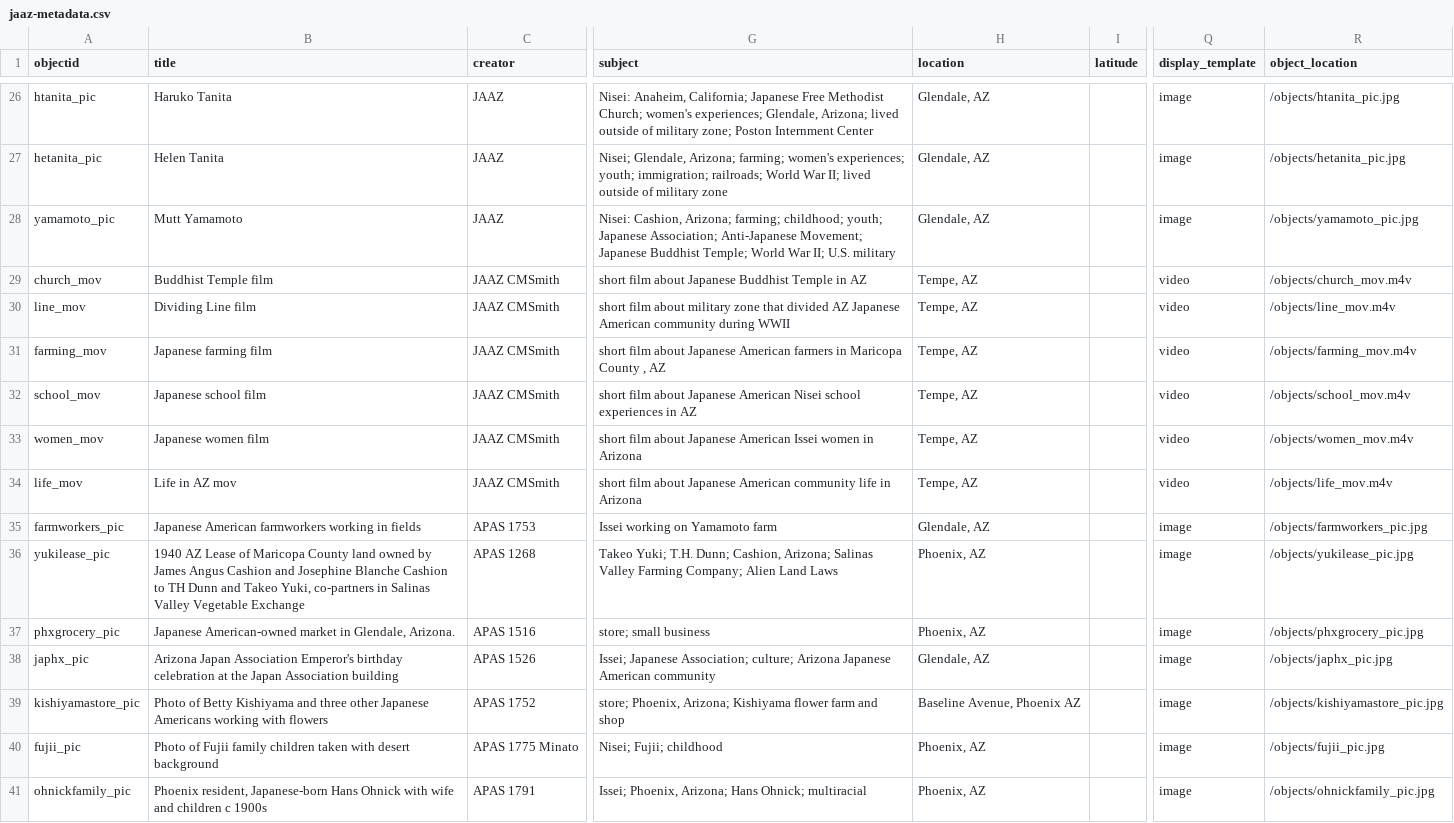
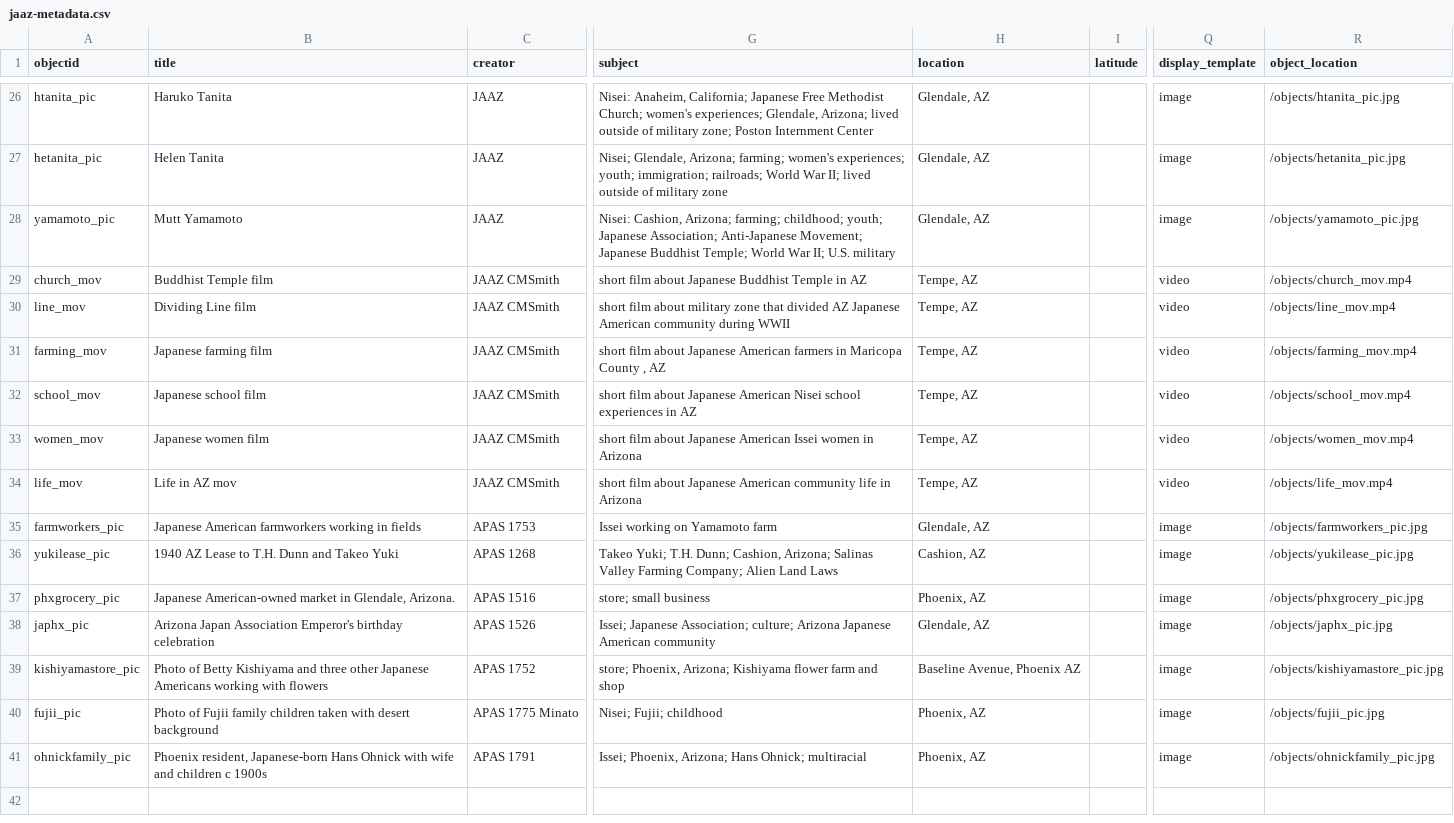
Before and after one commit to profpurplekale/day2repository, a CSV file: _data/jaaz-metadata.csv, drawn as a sheet; only a part is shown, gaps mark what is left out; the diff names each change by its address in the sheet, - before the commit and + after, or states it on an @@ line.

Commit message:
reuploading jaazmtd

```diff
--- a/_data/jaaz-metadata.csv
+++ b/_data/jaaz-metadata.csv
-R29 (object_location): /objects/church_mov.m4v
+R29 (object_location): /objects/church_mov.mp4
-R30 (object_location): /objects/line_mov.m4v
+R30 (object_location): /objects/line_mov.mp4
-R31 (object_location): /objects/farming_mov.m4v
+R31 (object_location): /objects/farming_mov.mp4
-R32 (object_location): /objects/school_mov.m4v
+R32 (object_location): /objects/school_mov.mp4
-R33 (object_location): /objects/women_mov.m4v
+R33 (object_location): /objects/women_mov.mp4
-R34 (object_location): /objects/life_mov.m4v
+R34 (object_location): /objects/life_mov.mp4
-B36 (title): …AZ Lease of Maricopa County land owned by James Angus Cashion and Josephine Blanche Cashion to TH Dunn and Takeo Yuki, co-partners in Salinas Valley Vegetable Exchange
+B36 (title): …AZ Lease to T.H. Dunn and Takeo Yuki
-H36 (location): Phoenix, AZ
+H36 (location): Cashion, AZ
-B38 (title): …birthday celebration at the Japan Association building
+B38 (title): …birthday celebration
```
